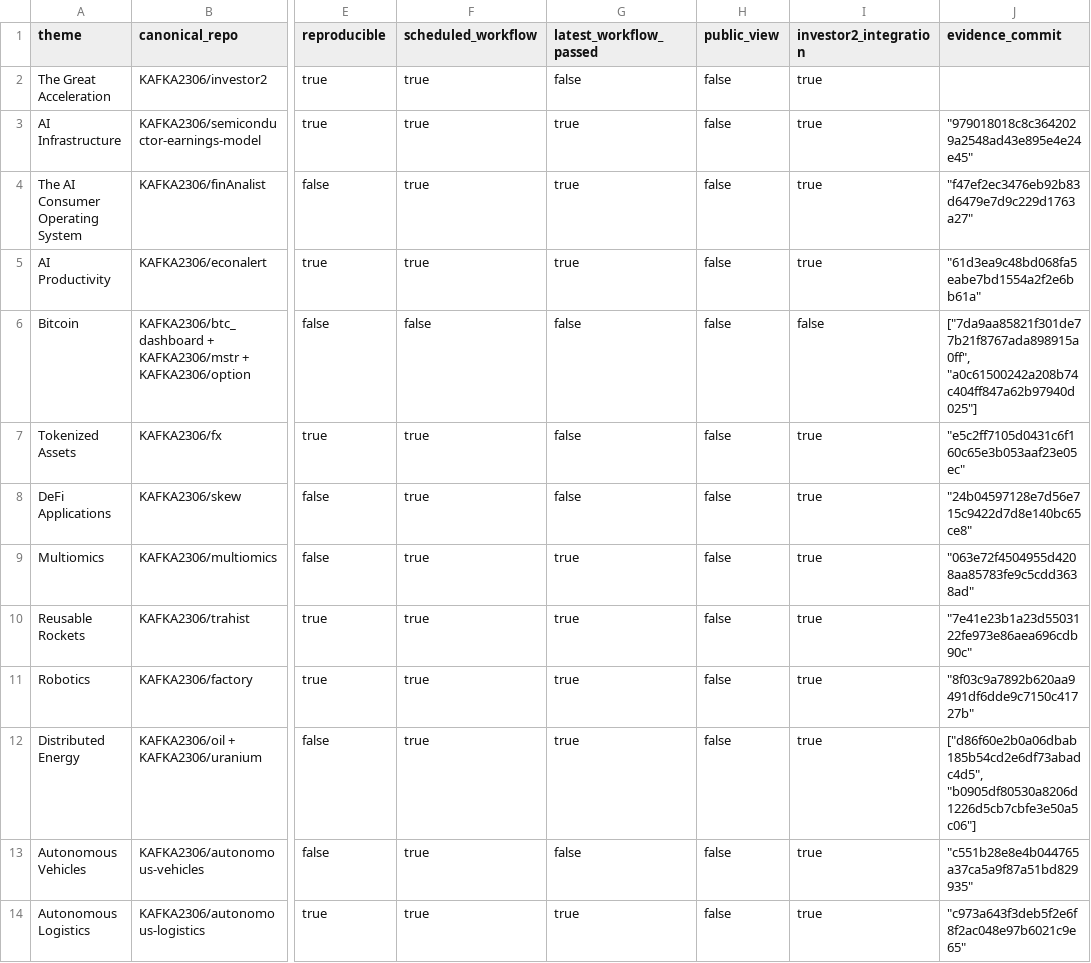
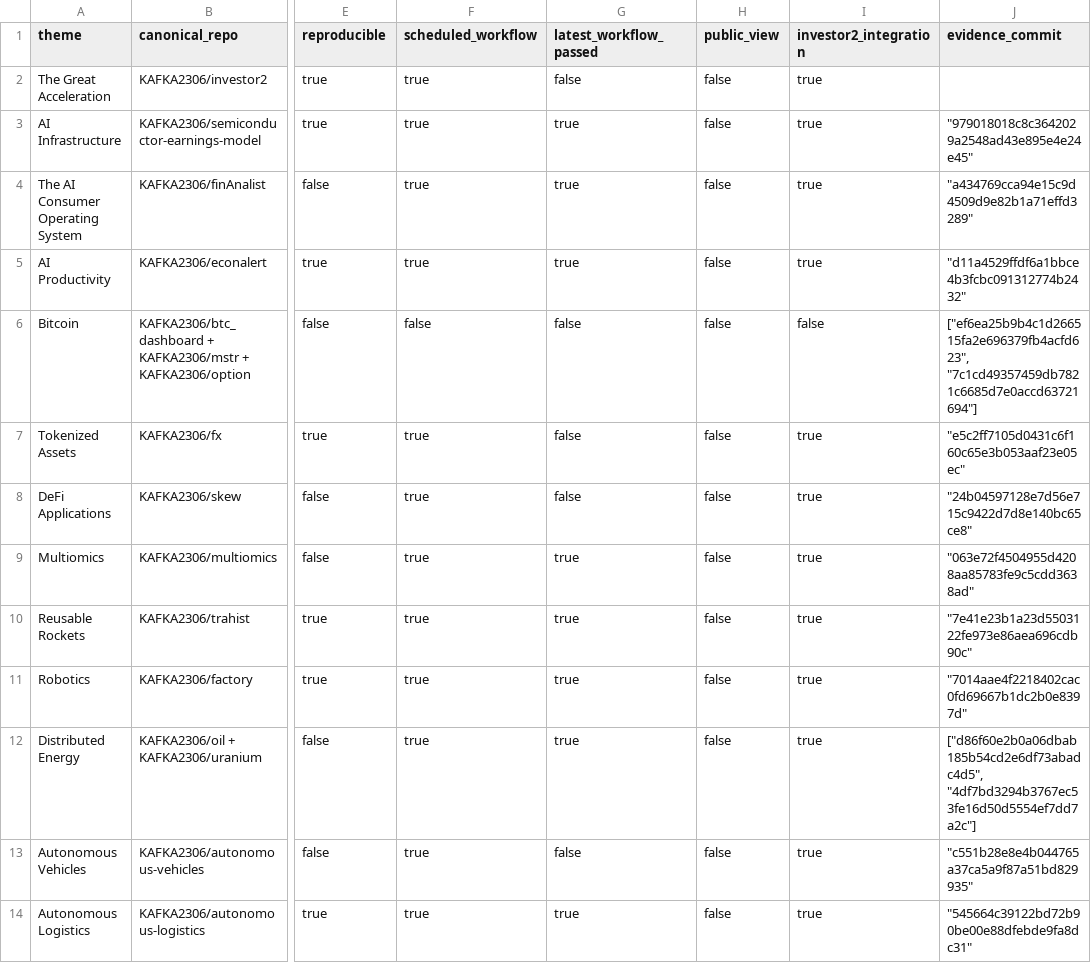
Before and after one commit to KAFKA2306/investor2, a CSV file: api/v1/ark-big-ideas/repository-coverage.csv, drawn as a sheet; only a part is shown, gaps mark what is left out; the diff names each change by its address in the sheet, - before the commit and + after, or states it on an @@ line.

```diff
--- a/api/v1/ark-big-ideas/repository-coverage.csv
+++ b/api/v1/ark-big-ideas/repository-coverage.csv
-J4 (evidence_commit): "f47ef2ec3476eb92b83d6479e7d9c229d1763a27"
+J4 (evidence_commit): "a434769cca94e15c9d4509d9e82b1a71effd3289"
-J5 (evidence_commit): "61d3ea9c48bd068fa5eabe7bd1554a2f2e6bb61a"
+J5 (evidence_commit): "d11a4529ffdf6a1bbce4b3fcbc091312774b2432"
-J6 (evidence_commit): ["7da9aa85821f301de77b21f8767ada898915a0ff", "a0c61500242a208b74c404ff847a62b97940d025"]
+J6 (evidence_commit): ["ef6ea25b9b4c1d266515fa2e696379fb4acfd623", "7c1cd49357459db7821c6685d7e0accd63721694"]
-J11 (evidence_commit): "8f03c9a7892b620aa9491df6dde9c7150c41727b"
+J11 (evidence_commit): "7014aae4f2218402cac0fd69667b1dc2b0e8397d"
-J12 (evidence_commit): ["d86f60e2b0a06dbab185b54cd2e6df73abadc4d5", "b0905df80530a8206d1226d5cb7cbfe3e50a5c06"]
+J12 (evidence_commit): ["d86f60e2b0a06dbab185b54cd2e6df73abadc4d5", "4df7bd3294b3767ec53fe16d50d5554ef7dd7a2c"]
-J14 (evidence_commit): "c973a643f3deb5f2e6f8f2ac048e97b6021c9e65"
+J14 (evidence_commit): "545664c39122bd72b90be00e88dfebde9fa8dc31"
```
Also changed, not shown: 16 other files.
